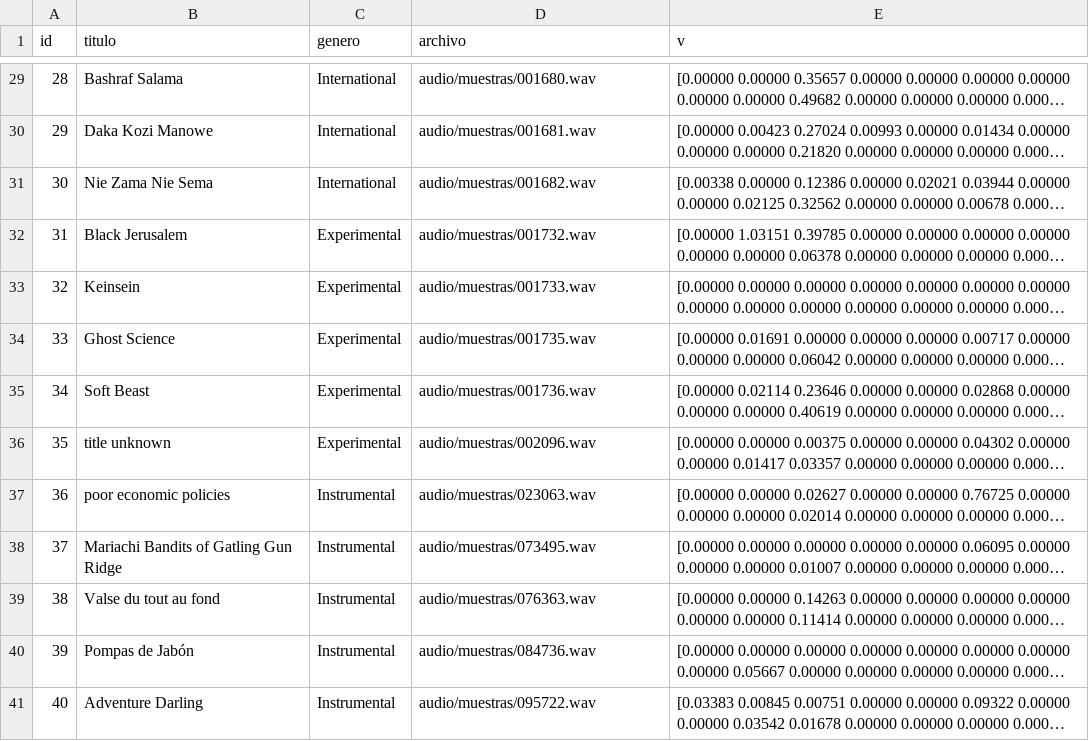
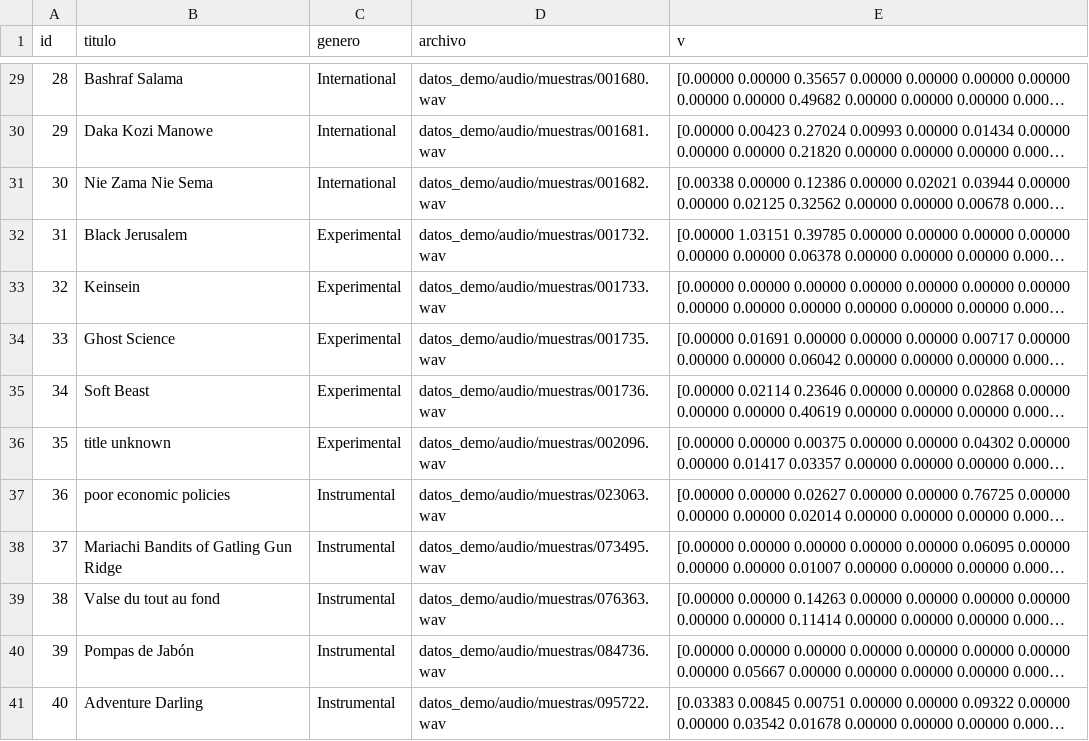
Before and after one commit to utec-database-2/dbms-go, a CSV file: datos_demo/audio.csv, drawn as a sheet; only a part is shown, gaps mark what is left out; long unchanged cells end in …; the diff covers the shown part only; the diff names each change by its address in the sheet, - before the commit and + after, or states it on an @@ line.

Commit message:
fix(audio): conservar prefijo datos_demo/ y normalizar rutas en /api/media/

```diff
--- a/datos_demo/audio.csv
+++ b/datos_demo/audio.csv
-D29 (archivo): audio/muestras/001680.wav
+D29 (archivo): datos_demo/audio/muestras/001680.wav
-D30 (archivo): audio/muestras/001681.wav
+D30 (archivo): datos_demo/audio/muestras/001681.wav
-D31 (archivo): audio/muestras/001682.wav
+D31 (archivo): datos_demo/audio/muestras/001682.wav
-D32 (archivo): audio/muestras/001732.wav
+D32 (archivo): datos_demo/audio/muestras/001732.wav
-D33 (archivo): audio/muestras/001733.wav
+D33 (archivo): datos_demo/audio/muestras/001733.wav
-D34 (archivo): audio/muestras/001735.wav
+D34 (archivo): datos_demo/audio/muestras/001735.wav
-D35 (archivo): audio/muestras/001736.wav
+D35 (archivo): datos_demo/audio/muestras/001736.wav
-D36 (archivo): audio/muestras/002096.wav
+D36 (archivo): datos_demo/audio/muestras/002096.wav
-D37 (archivo): audio/muestras/023063.wav
+D37 (archivo): datos_demo/audio/muestras/023063.wav
-D38 (archivo): audio/muestras/073495.wav
+D38 (archivo): datos_demo/audio/muestras/073495.wav
-D39 (archivo): audio/muestras/076363.wav
+D39 (archivo): datos_demo/audio/muestras/076363.wav
-D40 (archivo): audio/muestras/084736.wav
+D40 (archivo): datos_demo/audio/muestras/084736.wav
-D41 (archivo): audio/muestras/095722.wav
+D41 (archivo): datos_demo/audio/muestras/095722.wav
```
Also changed, not shown: 27 edited cells elsewhere in this file, 3 other files.
